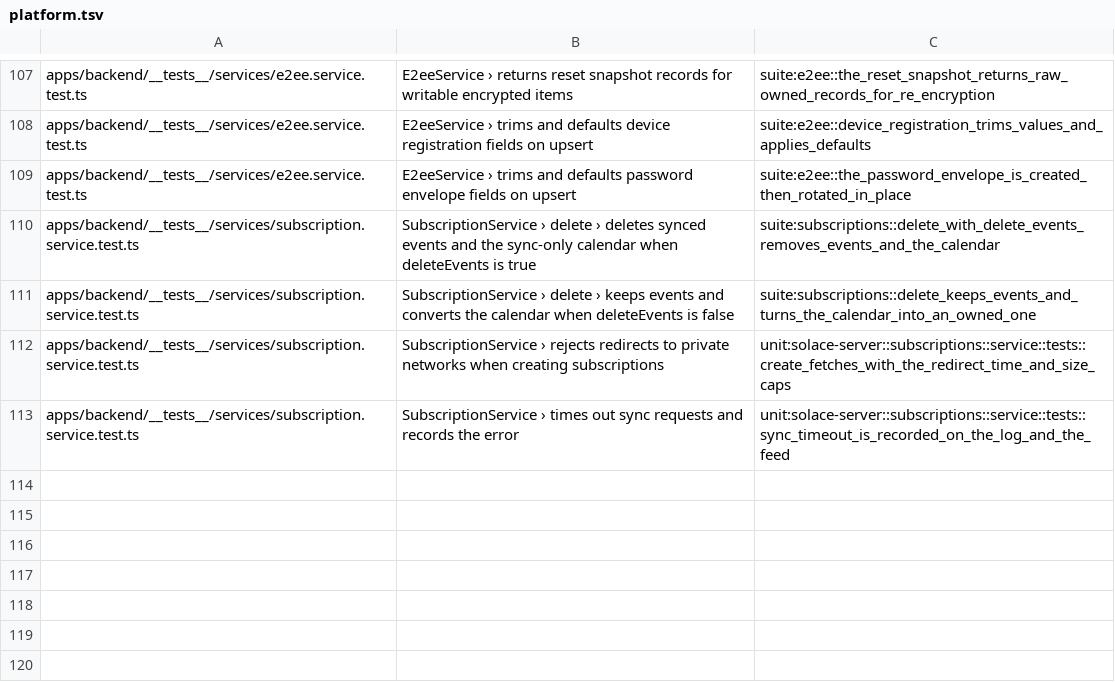
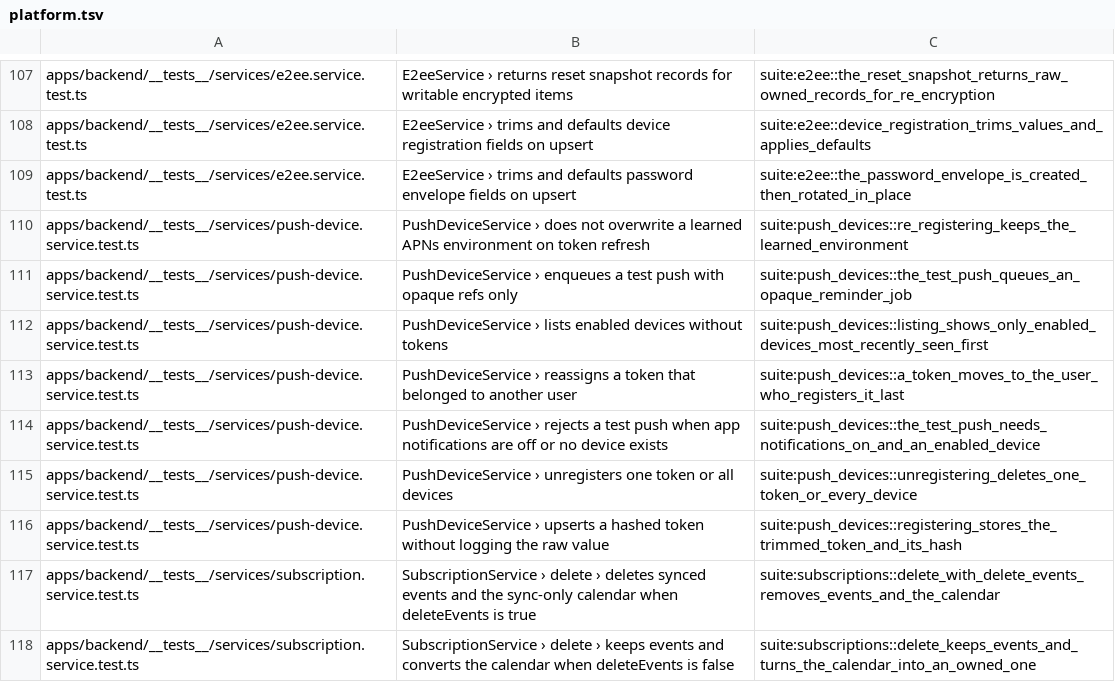
Before and after one commit to IIRoan/rocal, a TSV file: crates/solace-api-tests/jest/platform.tsv, drawn as a sheet; only a part is shown, gaps mark what is left out; the shorter side is filled out with more unchanged rows.

Commit message:
Add the push devices suite: token hashing, reassignment, listing and the test push outbox
Pins the stored raw token and SHA-256 hash, the learned APNs environment,
the opaque notification_job payload and the per-URL rate limit.

```diff
--- a/crates/solace-api-tests/jest/platform.tsv
+++ b/crates/solace-api-tests/jest/platform.tsv
@@ -109,2 +109,9 @@ apps/backend/__tests__/services/e2ee.service.test.ts	E2eeService › trims and d
 apps/backend/__tests__/services/e2ee.service.test.ts	E2eeService › trims and defaults password envelope fields on upsert	suite:e2ee::the_password_envelope_is_created_then_rotated_in_place
+apps/backend/__tests__/services/push-device.service.test.ts	PushDeviceService › does not overwrite a learned APNs environment on token refresh	suite:push_devices::re_registering_keeps_the_learned_environment
+apps/backend/__tests__/services/push-device.service.test.ts	PushDeviceService › enqueues a test push with opaque refs only	suite:push_devices::the_test_push_queues_an_opaque_reminder_job
+apps/backend/__tests__/services/push-device.service.test.ts	PushDeviceService › lists enabled devices without tokens	suite:push_devices::listing_shows_only_enabled_devices_most_recently_seen_first
+apps/backend/__tests__/services/push-device.service.test.ts	PushDeviceService › reassigns a token that belonged to another user	suite:push_devices::a_token_moves_to_the_user_who_registers_it_last
+apps/backend/__tests__/services/push-device.service.test.ts	PushDeviceService › rejects a test push when app notifications are off or no device exists	suite:push_devices::the_test_push_needs_notifications_on_and_an_enabled_device
+apps/backend/__tests__/services/push-device.service.test.ts	PushDeviceService › unregisters one token or all devices	suite:push_devices::unregistering_deletes_one_token_or_every_device
+apps/backend/__tests__/services/push-device.service.test.ts	PushDeviceService › upserts a hashed token without logging the raw value	suite:push_devices::registering_stores_the_trimmed_token_and_its_hash
 apps/backend/__tests__/services/subscription.service.test.ts	SubscriptionService › delete › deletes synced events and the sync-only calendar when deleteEvents is true	suite:subscriptions::delete_with_delete_events_removes_events_and_the_calendar
```
Also changed, not shown: 2 other files.
